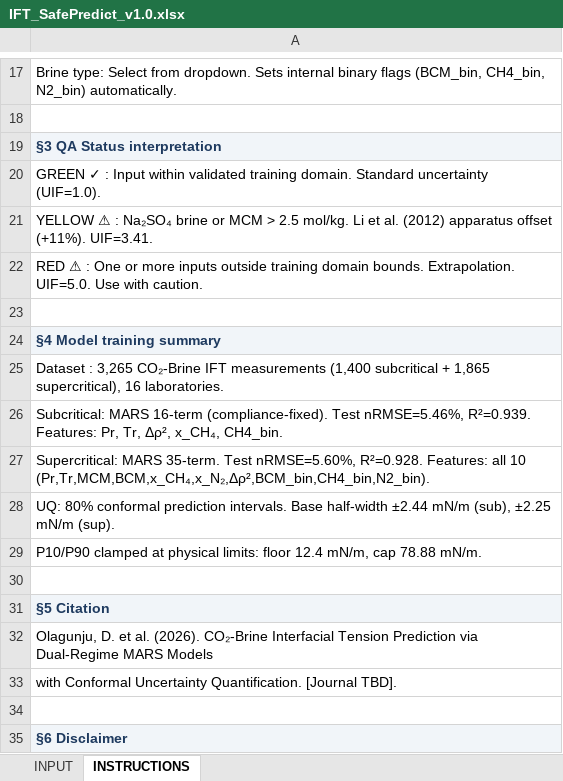
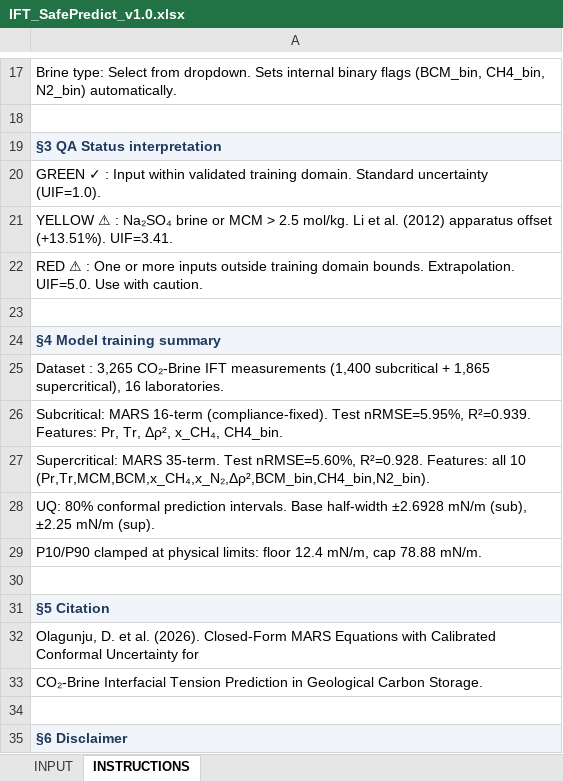
Before and after one commit to todak2000/ift-safepredict, an Excel workbook: IFT_SafePredict_v1.0.xlsx, sheet INSTRUCTIONS, drawn as a sheet; only a part is shown, gaps mark what is left out; values as stored, in another font and other column widths than the file's, no borders; the diff names each change by its address in the sheet, - before the commit and + after, or states it on an @@ line.

```diff
--- a/IFT_SafePredict_v1.0.xlsx (sheet INSTRUCTIONS)
+++ b/IFT_SafePredict_v1.0.xlsx (sheet INSTRUCTIONS)
-A21: …apparatus offset (+11%). UIF=3.41.
+A21: …apparatus offset (+13.51%). UIF=3.41.
-A26: …(compliance-fixed). Test nRMSE=5.46%, R²=0.939. Features:…
+A26: …(compliance-fixed). Test nRMSE=5.95%, R²=0.939. Features:…
-A28: …Base half-width ±2.44 mN/m (sub),…
+A28: …Base half-width ±2.6928 mN/m (sub),…
-A32: …al. (2026). CO₂-Brine Interfacial Tension Prediction via Dual-Regime MARS Models
+A32: …al. (2026). Closed-Form MARS Equations with Calibrated Conformal Uncertainty for
-A33: with Conformal Uncertainty Quantification. [Journal TBD].
+A33: CO₂-Brine Interfacial Tension Prediction in Geological Carbon Storage.
```
Also changed, not shown: sheet INPUT, 9 other files.
